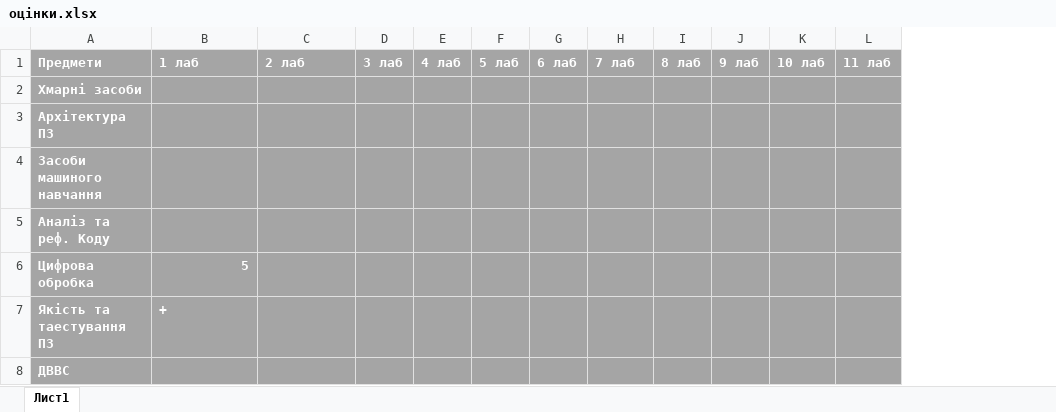
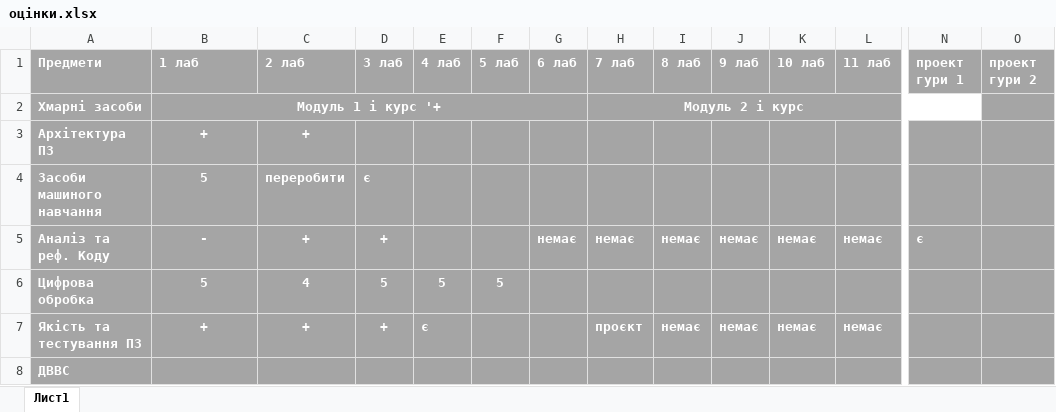
Before and after one commit to galaburdal/refactoring_lab, an Excel workbook: оцінки.xlsx, sheet Лист1, drawn as a sheet; only a part is shown, gaps mark what is left out; values as stored, in another font and other column widths than the file's, no borders; removed rows and columns are numbered as before the commit, all else as after; rows hold the shown columns only; the diff covers the shown part only; the diff names each change by its address in the sheet, - before the commit and + after, or states it on an @@ line.

```diff
--- a/оцінки.xlsx (sheet Лист1)
+++ b/оцінки.xlsx (sheet Лист1)
+column N (проект гури 1), row 5: є
+column O (проект гури 2), empty
-B2 (1 лаб): (empty)
+B2 (1 лаб): Модуль 1 і курс '+
+B2:G2 merged
-H2 (7 лаб): (empty)
+H2 (7 лаб): Модуль 2 і курс
+H2:N2 merged
-B3 (1 лаб): (empty)
+B3 (1 лаб): +
-C3 (2 лаб): (empty)
+C3 (2 лаб): +
-B4 (1 лаб): (empty)
+B4 (1 лаб): 5
-C4 (2 лаб): (empty)
+C4 (2 лаб): переробити
-D4 (3 лаб): (empty)
+D4 (3 лаб): є
-B5 (1 лаб): (empty)
+B5 (1 лаб): -
-C5 (2 лаб): (empty)
+C5 (2 лаб): +
-D5 (3 лаб): (empty)
+D5 (3 лаб): +
-G5 (6 лаб): (empty)
+G5 (6 лаб): немає
-H5 (7 лаб): (empty)
+H5 (7 лаб): немає
-I5 (8 лаб): (empty)
+I5 (8 лаб): немає
-J5 (9 лаб): (empty)
+J5 (9 лаб): немає
-K5 (10 лаб): (empty)
+K5 (10 лаб): немає
-L5 (11 лаб): (empty)
+L5 (11 лаб): немає
-B6 alignment: right
+B6 alignment: center
-C6 (2 лаб): (empty)
+C6 (2 лаб): 4
-D6 (3 лаб): (empty)
+D6 (3 лаб): 5
-E6 (4 лаб): (empty)
+E6 (4 лаб): 5
-F6 (5 лаб): (empty)
+F6 (5 лаб): 5
-row 7: Якість та таестування ПЗ | +
+row 7: Якість та тестування ПЗ | + | + | + | є |  |  | проєкт | немає | немає | немає | немає
```
Also changed, not shown: 1 edited cell elsewhere in this sheet, 52 other files.
